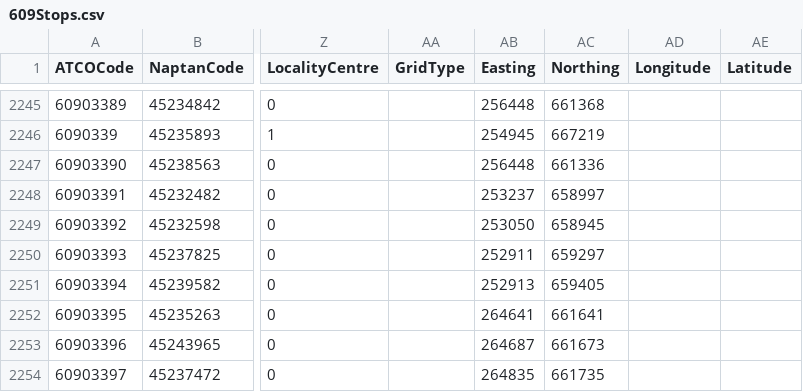
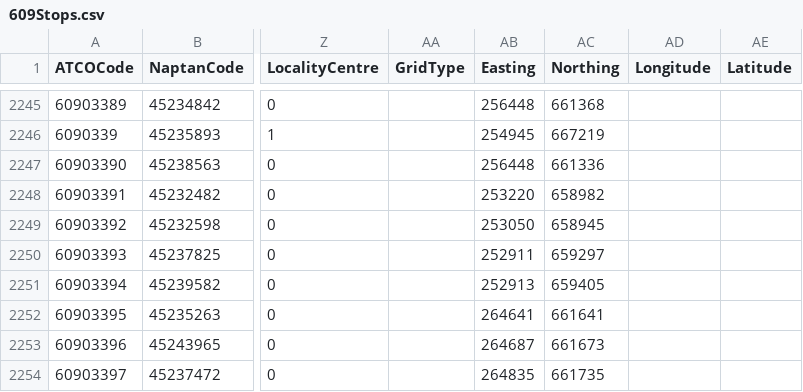
Before and after one commit to ldjb/naptan-nptg-history, a CSV file: 609Stops.csv, drawn as a sheet; only a part is shown, gaps mark what is left out; the diff names each change by its address in the sheet, - before the commit and + after, or states it on an @@ line.

```diff
--- a/609Stops.csv
+++ b/609Stops.csv
-AB2248 (Easting): 253237
+AB2248 (Easting): 253220
-AC2248 (Northing): 658997
+AC2248 (Northing): 658982
```
Also changed, not shown: 220Stops.csv, 616Stops.csv, 19 other files.
